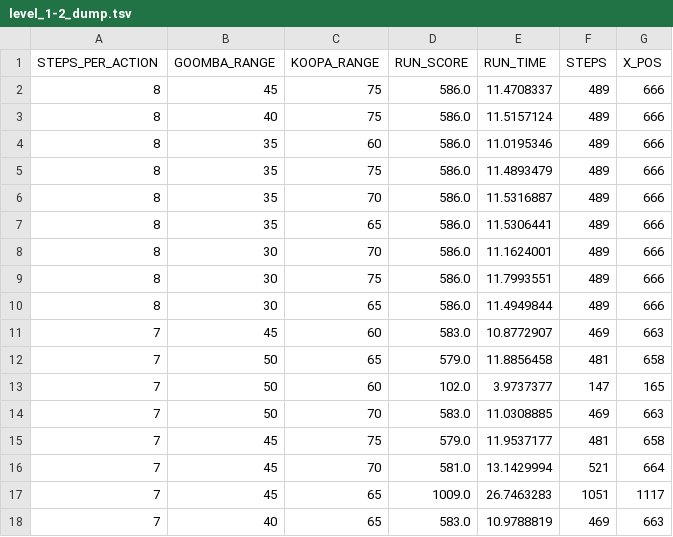
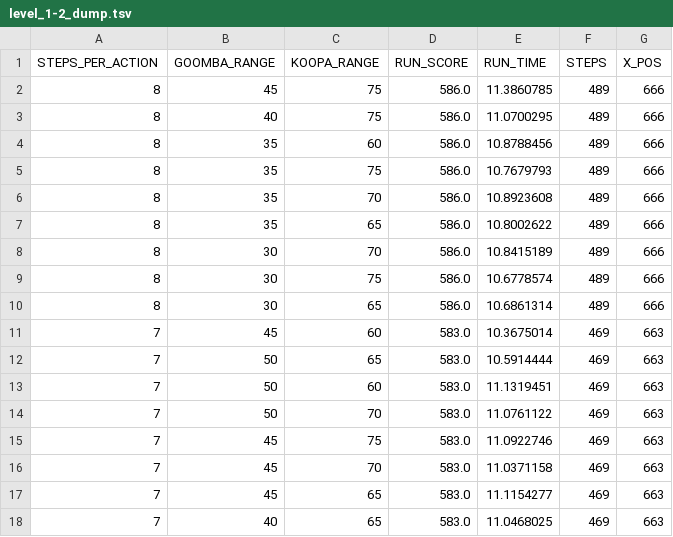
Before and after one commit to just1mitch/agents-project, a TSV file: opencv-agent/experiment-data/level_1-2_dump.tsv, drawn as a sheet; only a part is shown; the diff covers the shown part only.

```diff
--- a/opencv-agent/experiment-data/level_1-2_dump.tsv
+++ b/opencv-agent/experiment-data/level_1-2_dump.tsv
@@ -1,18 +1,18 @@
 STEPS_PER_ACTION	GOOMBA_RANGE	KOOPA_RANGE	RUN_SCORE	RUN_TIME	STEPS	X_POS
-8	45	75	586.0	11.4708337	489	666
-8	40	75	586.0	11.5157124	489	666
-8	35	60	586.0	11.0195346	489	666
-8	35	75	586.0	11.4893479	489	666
-8	35	70	586.0	11.5316887	489	666
-8	35	65	586.0	11.5306441	489	666
-8	30	70	586.0	11.1624001	489	666
-8	30	75	586.0	11.7993551	489	666
-8	30	65	586.0	11.4949844	489	666
-7	45	60	583.0	10.8772907	469	663
-7	50	65	579.0	11.8856458	481	658
-7	50	60	102.0	3.9737377	147	165
-7	50	70	583.0	11.0308885	469	663
-7	45	75	579.0	11.9537177	481	658
-7	45	70	581.0	13.1429994	521	664
-7	45	65	1009.0	26.7463283	1051	1117
-7	40	65	583.0	10.9788819	469	663
+8	45	75	586.0	11.3860785	489	666
+8	40	75	586.0	11.0700295	489	666
+8	35	60	586.0	10.8788456	489	666
+8	35	75	586.0	10.7679793	489	666
+8	35	70	586.0	10.8923608	489	666
+8	35	65	586.0	10.8002622	489	666
+8	30	70	586.0	10.8415189	489	666
+8	30	75	586.0	10.6778574	489	666
+8	30	65	586.0	10.6861314	489	666
+7	45	60	583.0	10.3675014	469	663
+7	50	65	583.0	10.5914444	469	663
+7	50	60	583.0	11.1319451	469	663
+7	50	70	583.0	11.0761122	469	663
+7	45	75	583.0	11.0922746	469	663
+7	45	70	583.0	11.0371158	469	663
+7	45	65	583.0	11.1154277	469	663
+7	40	65	583.0	11.0468025	469	663
```
Also changed, not shown: 145 edited cells elsewhere in this file, 13 other files.
